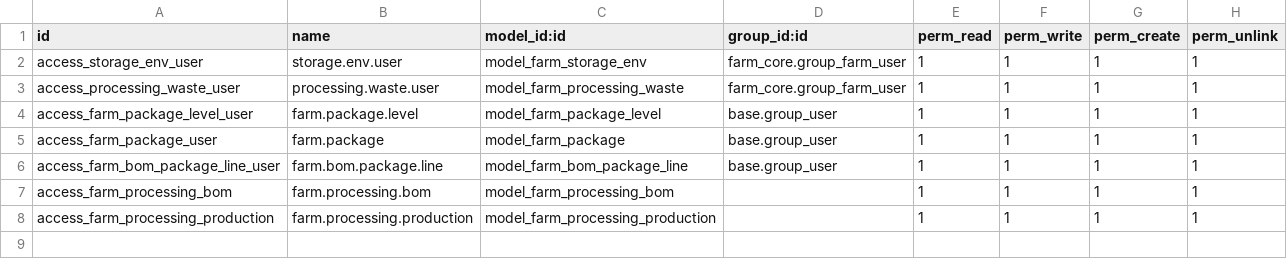
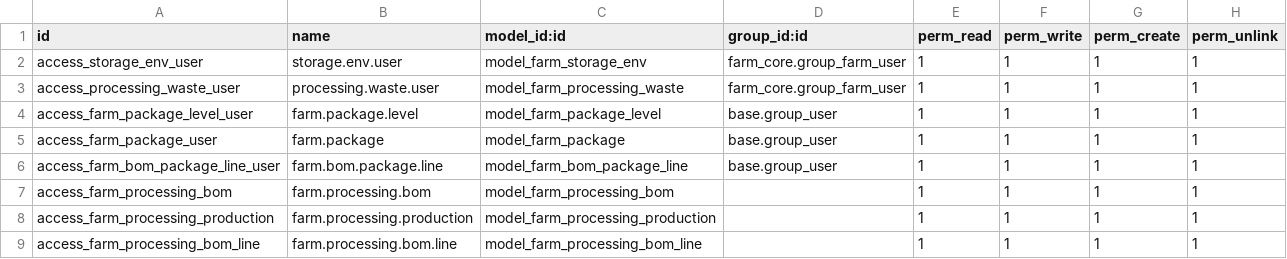
Before and after one commit to jeffery9/odoo-farm, a CSV file: farm_processing/security/ir.model.access.csv, drawn as a sheet.

```diff
--- a/farm_processing/security/ir.model.access.csv
+++ b/farm_processing/security/ir.model.access.csv
@@ -8 +8,2 @@ access_farm_processing_bom,farm.processing.bom,model_farm_processing_bom,,1,1,1,
 access_farm_processing_production,farm.processing.production,model_farm_processing_production,,1,1,1,1
+access_farm_processing_bom_line,farm.processing.bom.line,model_farm_processing_bom_line,,1,1,1,1
```
Also changed, not shown: farm_aquaculture/security/ir.model.access.csv, farm_field_crops/security/ir.model.access.csv, 18 other files.
